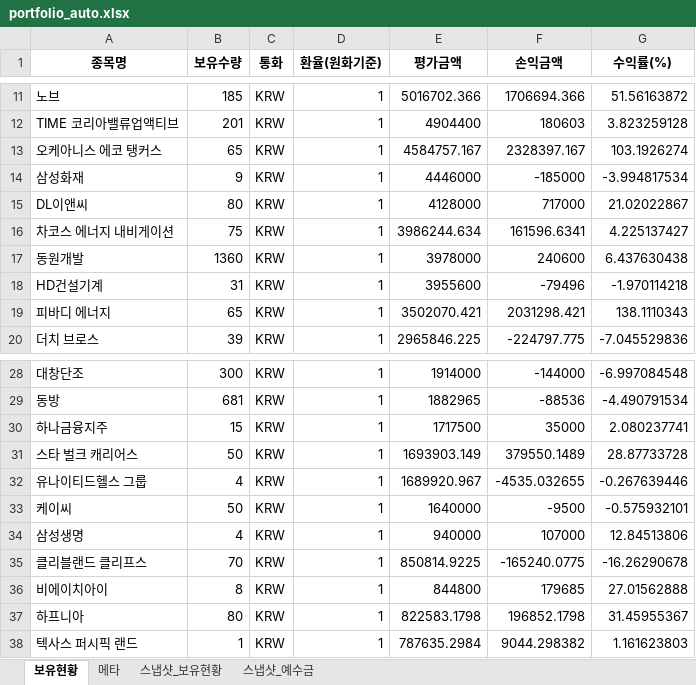
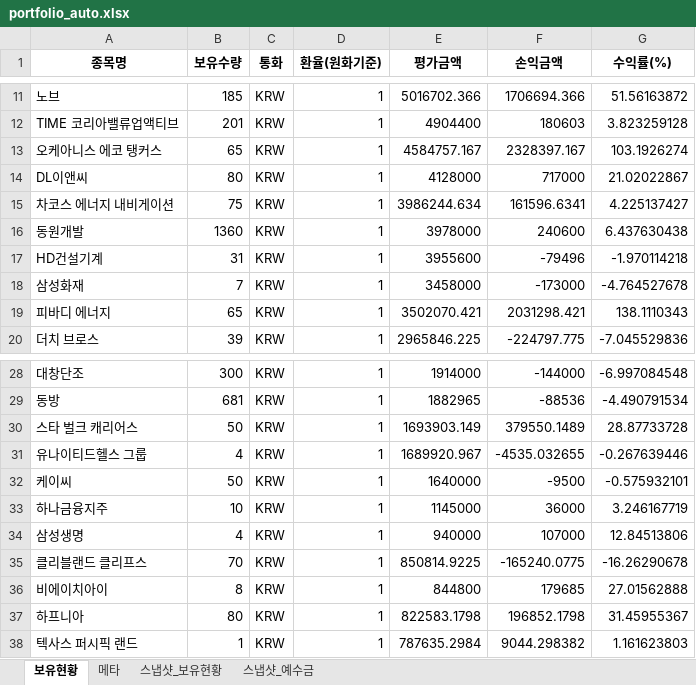
Before and after one commit to ssungjun83/invest_diary, an Excel workbook: portfolio_auto.xlsx, sheet 보유현황, drawn as a sheet; only a part is shown, gaps mark what is left out; values as stored, in another font and other column widths than the file's, no borders; removed rows and columns are numbered as before the commit, all else as after; the diff names each change by its address in the sheet, - before the commit and + after, or states it on an @@ line.

```diff
--- a/portfolio_auto.xlsx (sheet 보유현황)
+++ b/portfolio_auto.xlsx (sheet 보유현황)
-row 14: 삼성화재 | 9 | KRW | 1 | 4446000 | -185000 | -3.994817534
+row 18: 삼성화재 | 7 | KRW | 1 | 3458000 | -173000 | -4.764527678
-row 30: 하나금융지주 | 15 | KRW | 1 | 1717500 | 35000 | 2.080237741
+row 33: 하나금융지주 | 10 | KRW | 1 | 1145000 | 36000 | 3.246167719
```
Also changed, not shown: sheet 스냅샷_보유현황, sheet 메타, sheet 스냅샷_예수금.
